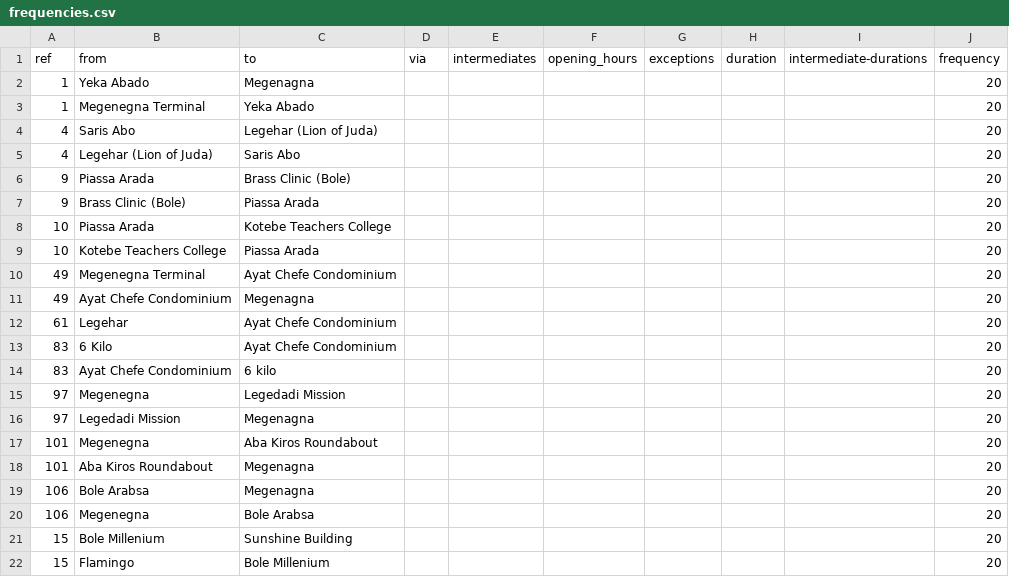
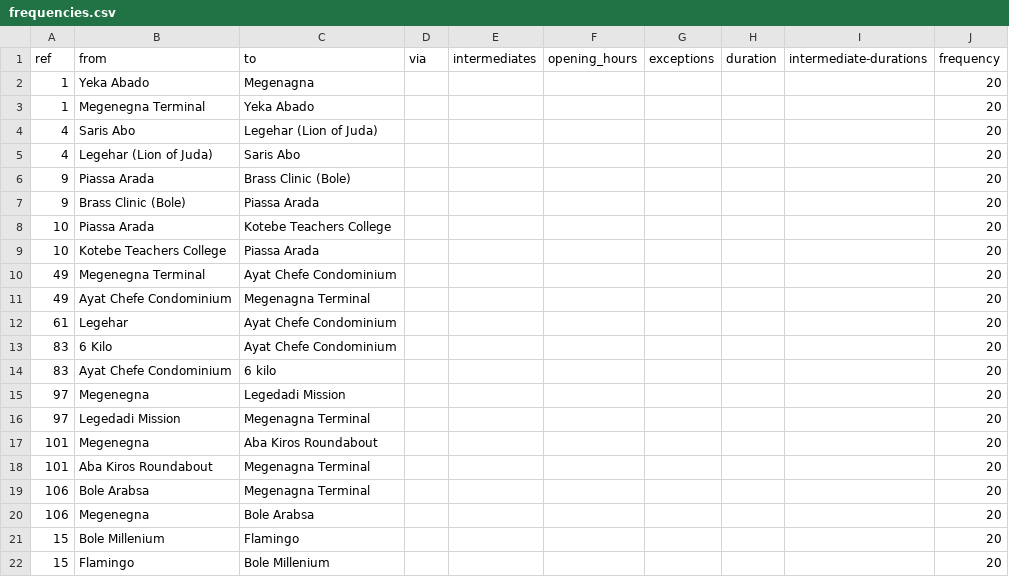
Before and after one commit to alazar-tekle/pt-data-addisababa, a CSV file: frequencies.csv, drawn as a sheet.

Commit message:
Update frequencies.csv

```diff
--- a/frequencies.csv
+++ b/frequencies.csv
@@ -10,3 +10,3 @@ ref,from,to,via,intermediates,opening_hours,exceptions,duration,intermediate-dur
 49,Megenegna Terminal,Ayat Chefe Condominium,,,,,,,20
-49,Ayat Chefe Condominium,Megenagna,,,,,,,20
+49,Ayat Chefe Condominium,Megenagna Terminal,,,,,,,20
 61,Legehar,Ayat Chefe Condominium,,,,,,,20
@@ -15,8 +15,8 @@ ref,from,to,via,intermediates,opening_hours,exceptions,duration,intermediate-dur
 97,Megenegna,Legedadi Mission,,,,,,,20
-97,Legedadi Mission,Megenagna,,,,,,,20
+97,Legedadi Mission,Megenagna Terminal,,,,,,,20
 101,Megenegna,Aba Kiros Roundabout,,,,,,,20
-101,Aba Kiros Roundabout,Megenagna,,,,,,,20
-106,Bole Arabsa,Megenagna,,,,,,,20
+101,Aba Kiros Roundabout,Megenagna Terminal,,,,,,,20
+106,Bole Arabsa,Megenagna Terminal,,,,,,,20
 106,Megenegna,Bole Arabsa,,,,,,,20
-15,Bole Millenium,Sunshine Building,,,,,,,20
+15,Bole Millenium,Flamingo,,,,,,,20
 15,Flamingo,Bole Millenium,,,,,,,20
```
